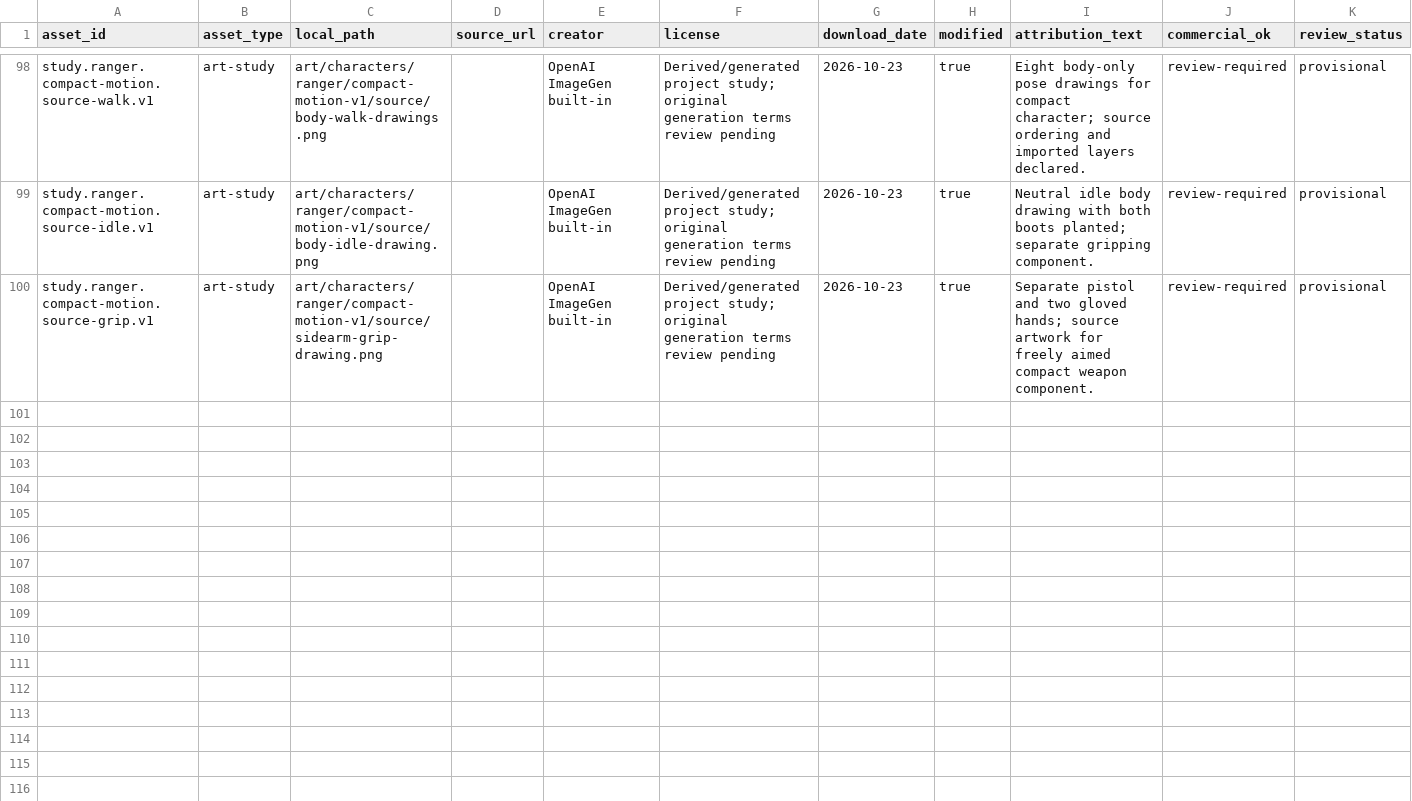
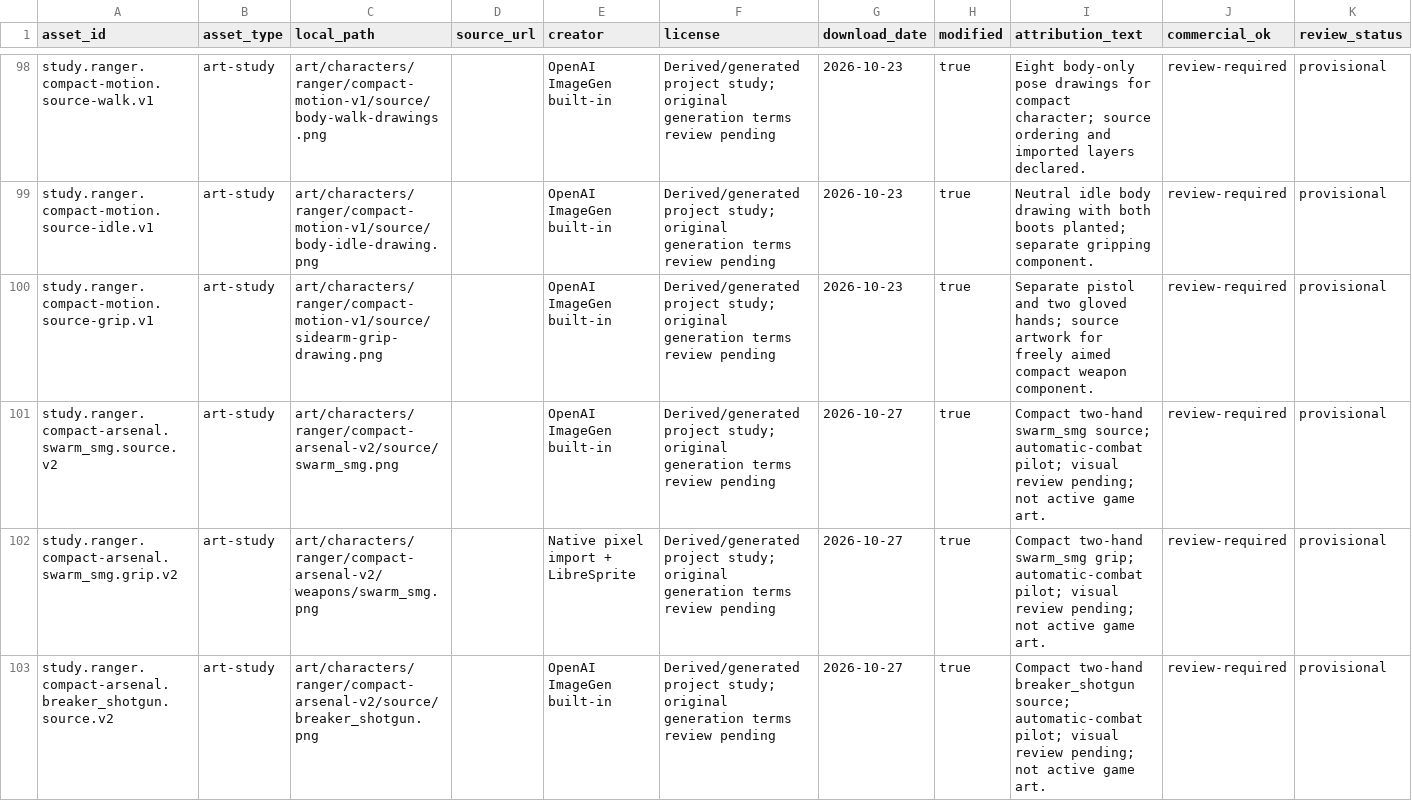
Before and after one commit to XFTony/wasteland-echo-windows, a CSV file: docs/assets-ledger.csv, drawn as a sheet; only a part is shown, gaps mark what is left out; the diff covers the shown part only.

Commit message:
feat: add automatic combat and compact seven-gun arsenal

```diff
--- a/docs/assets-ledger.csv
+++ b/docs/assets-ledger.csv
@@ -100 +100,4 @@ study.ranger.compact-motion.source-idle.v1,art-study,art/characters/ranger/compa
 study.ranger.compact-motion.source-grip.v1,art-study,art/characters/ranger/compact-motion-v1/source/sidearm-grip-drawing.png,,OpenAI ImageGen built-in,Derived/generated project study; original generation terms review pending,2026-10-23,true,Separate pistol and two gloved hands; source artwork for freely aimed compact weapon component.,review-required,provisional
+study.ranger.compact-arsenal.swarm_smg.source.v2,art-study,art/characters/ranger/compact-arsenal-v2/source/swarm_smg.png,,OpenAI ImageGen built-in,Derived/generated project study; original generation terms review pending,2026-10-27,true,Compact two-hand swarm_smg source; automatic-combat pilot; visual review pending; not active game art.,review-required,provisional
+study.ranger.compact-arsenal.swarm_smg.grip.v2,art-study,art/characters/ranger/compact-arsenal-v2/weapons/swarm_smg.png,,Native pixel import + LibreSprite,Derived/generated project study; original generation terms review pending,2026-10-27,true,Compact two-hand swarm_smg grip; automatic-combat pilot; visual review pending; not active game art.,review-required,provisional
+study.ranger.compact-arsenal.breaker_shotgun.source.v2,art-study,art/characters/ranger/compact-arsenal-v2/source/breaker_shotgun.png,,OpenAI ImageGen built-in,Derived/generated project study; original generation terms review pending,2026-10-27,true,Compact two-hand breaker_shotgun source; automatic-combat pilot; visual review pending; not active game art.,review-required,provisional
```
Also changed, not shown: 9 added rows elsewhere in this file, 49 other files.
